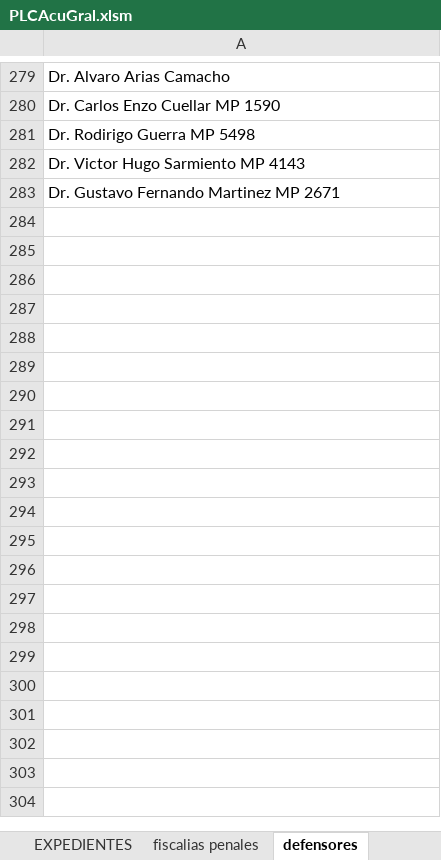
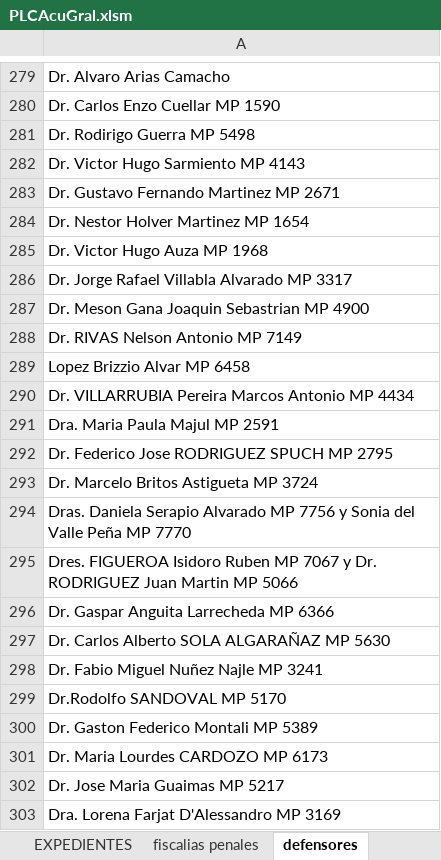
Before and after one commit to OFIJU-GAR/planilla_excel, an Excel workbook: PLCAcuGral.xlsm, sheet defensores, drawn as a sheet; only a part is shown, gaps mark what is left out; values as stored, in another font and other column widths than the file's, no borders; the diff covers the shown part only; the diff names each change by its address in the sheet, - before the commit and + after, or states it on an @@ line.

```diff
--- a/PLCAcuGral.xlsm (sheet defensores)
+++ b/PLCAcuGral.xlsm (sheet defensores)
+row 284: Dr. Nestor Holver Martinez MP 1654
+row 285: Dr. Victor Hugo Auza MP 1968
+row 286: Dr. Jorge Rafael Villabla Alvarado MP 3317
+row 287: Dr. Meson Gana Joaquin Sebastrian MP 4900
+row 288: Dr. RIVAS Nelson Antonio MP 7149
+row 289: Lopez Brizzio Alvar MP 6458
+row 290: Dr. VILLARRUBIA Pereira Marcos Antonio MP 4434
+row 291: Dra. Maria Paula Majul MP 2591
+row 292: Dr. Federico Jose RODRIGUEZ SPUCH MP 2795
+row 293: Dr. Marcelo Britos Astigueta MP 3724
+row 294: Dras. Daniela Serapio Alvarado MP 7756 y Sonia del Valle Peña MP 7770
+row 295: Dres. FIGUEROA Isidoro Ruben MP 7067 y Dr. RODRIGUEZ Juan Martin MP 5066
+row 296: Dr. Gaspar Anguita Larrecheda MP 6366
+row 297: Dr. Carlos Alberto SOLA ALGARAÑAZ MP 5630
+row 298: Dr. Fabio Miguel Nuñez Najle MP 3241
+row 299: Dr.Rodolfo SANDOVAL MP 5170
+row 300: Dr. Gaston Federico Montali MP 5389
+row 301: Dr. Maria Lourdes CARDOZO MP 6173
+row 302: Dr. Jose Maria Guaimas MP 5217
+row 303: Dra. Lorena Farjat D'Alessandro MP 3169
```
Also changed, not shown: 11 added rows and 6 edited cells elsewhere in this sheet, sheet EXPEDIENTES, sheet ESTADISTICAS, sheet NORECIBIDAS, sheet Informe de Gestión, sheet PLANILLA VACIA PRESOS, other sheet tabs, formulas that keep their value, hidden cells, charts or pictures.
